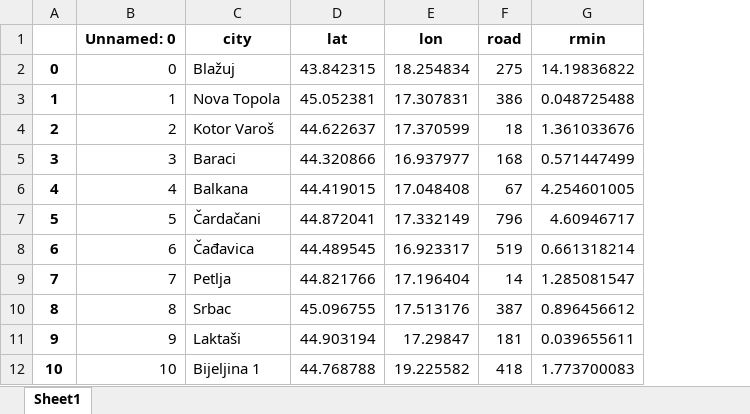
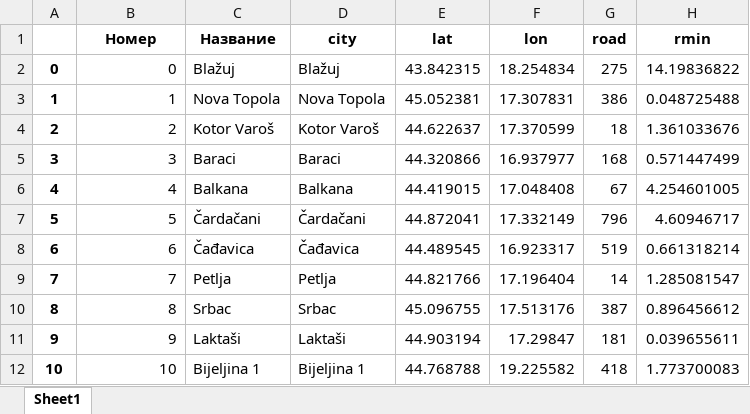
Before and after one commit to karimvafin/NestroHackathon, an Excel workbook: data/clients/NestroStations.xlsx, sheet Sheet1, drawn as a sheet; only a part is shown; values as stored, in another font and other column widths than the file's, no borders; the diff names each change by its address in the sheet, - before the commit and + after, or states it on an @@ line.

```diff
--- a/data/clients/NestroStations.xlsx (sheet Sheet1)
+++ b/data/clients/NestroStations.xlsx (sheet Sheet1)
+column C (Название), rows 2-12: Blažuj | Nova Topola | Kotor Varoš | Baraci | Balkana | Čardačani | Čađavica | Petlja | Srbac | Laktaši | Bijeljina 1
-B1: Unnamed: 0
+B1: Номер
```
Also changed, not shown: data/clients/road_best_place.xlsx, data/origin/cars_length_procent.xlsx, 7 other files.
